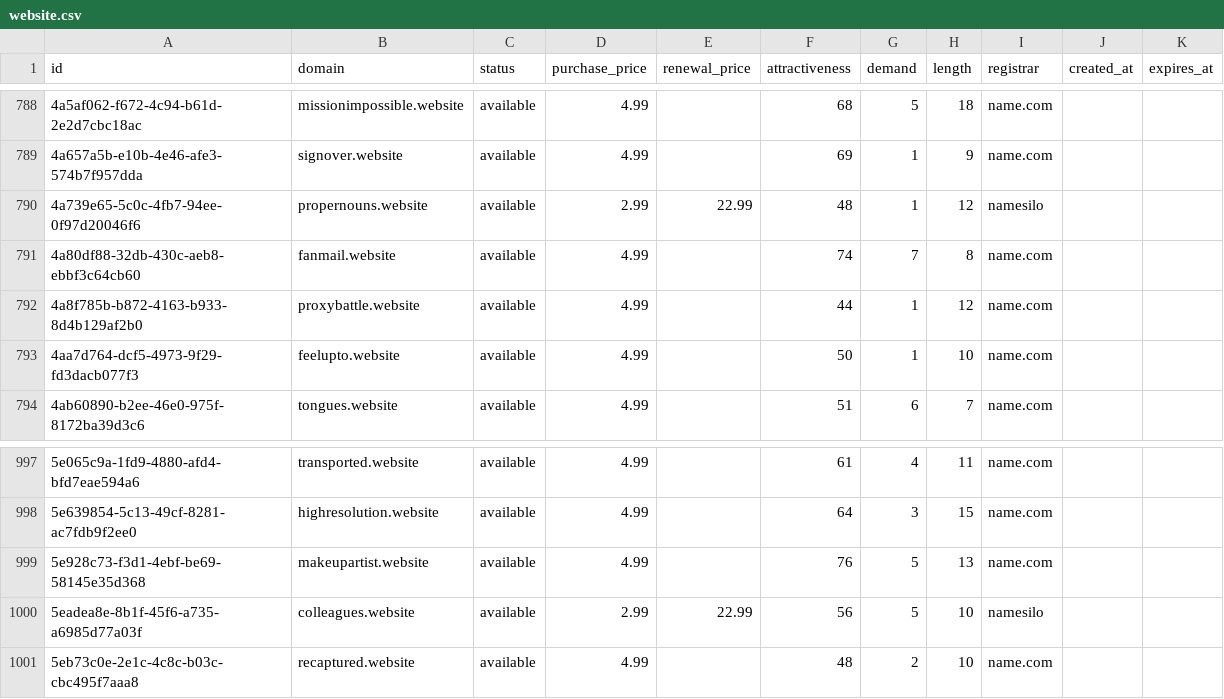
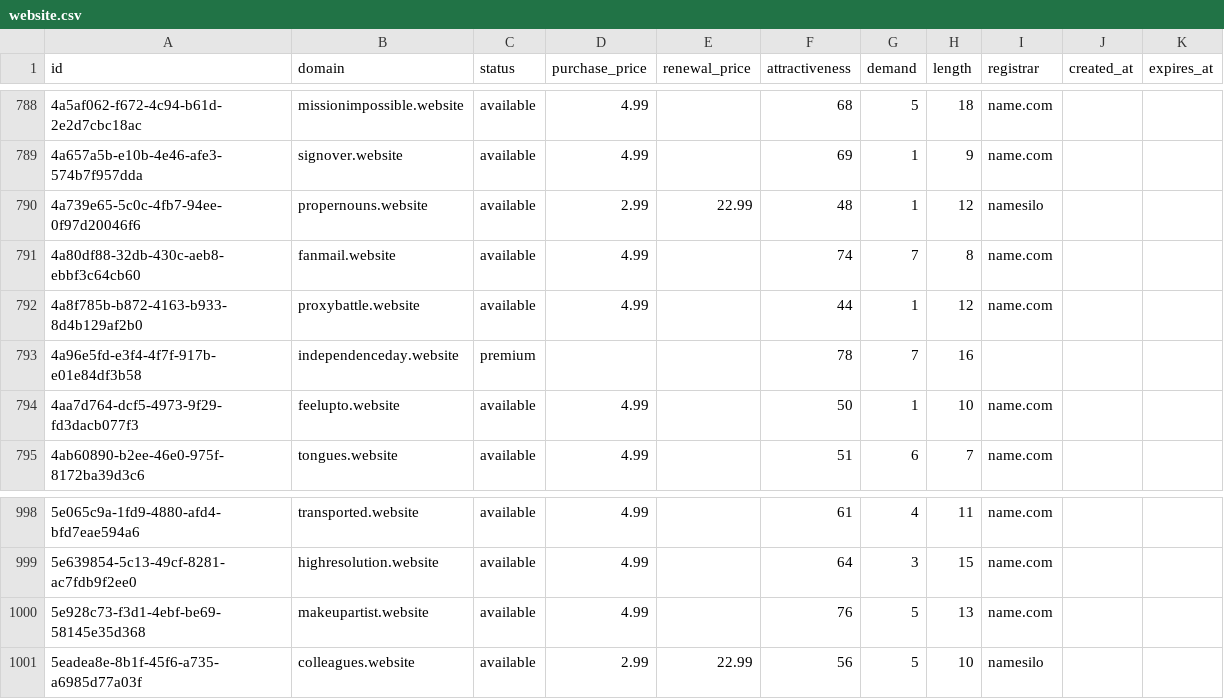
Before and after one commit to UniqueDomains/website-oneword-domains, a CSV file: website.csv, drawn as a sheet; only a part is shown, gaps mark what is left out; removed rows and columns are numbered as before the commit, all else as after; the diff names each change by its address in the sheet, - before the commit and + after, or states it on an @@ line.

Commit message:
Domains update

```diff
--- a/website.csv
+++ b/website.csv
+row 793: 4a96e5fd-e3f4-4f7f-917b-e01e84df3b58 | independenceday.website | premium |  |  | 78 | 7 | 16
-row 1001: 5eb73c0e-2e1c-4c8c-b03c-cbc495f7aaa8 | recaptured.website | available | 4.99 |  | 48 | 2 | 10 | name.com
```
Also changed, not shown: 1 other file.
